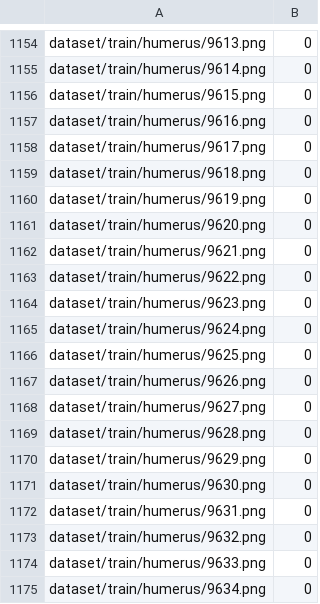
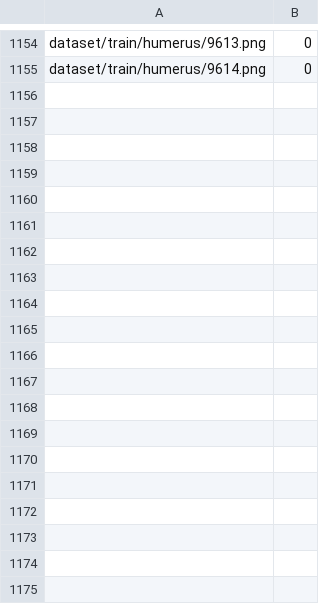
Before and after one commit to warrenb95/keras_x-ray_regression_cnn, a CSV file: dataset/train_humerus.csv, drawn as a sheet; only a part is shown, gaps mark what is left out; the diff covers the shown part only.

```diff
--- a/dataset/train_humerus.csv
+++ b/dataset/train_humerus.csv
@@ -1155,21 +1155 @@ dataset/train/humerus/9613.png,0
 dataset/train/humerus/9614.png,0
-dataset/train/humerus/9615.png,0
-dataset/train/humerus/9616.png,0
-dataset/train/humerus/9617.png,0
-dataset/train/humerus/9618.png,0
-dataset/train/humerus/9619.png,0
-dataset/train/humerus/9620.png,0
-dataset/train/humerus/9621.png,0
-dataset/train/humerus/9622.png,0
-dataset/train/humerus/9623.png,0
-dataset/train/humerus/9624.png,0
-dataset/train/humerus/9625.png,0
-dataset/train/humerus/9626.png,0
-dataset/train/humerus/9627.png,0
-dataset/train/humerus/9628.png,0
-dataset/train/humerus/9629.png,0
-dataset/train/humerus/9630.png,0
-dataset/train/humerus/9631.png,0
-dataset/train/humerus/9632.png,0
-dataset/train/humerus/9633.png,0
-dataset/train/humerus/9634.png,0
```
Also changed, not shown: 16 removed rows elsewhere in this file, dataset/train_shoulder.csv, dataset/valid_finger.csv, 11 other files.
